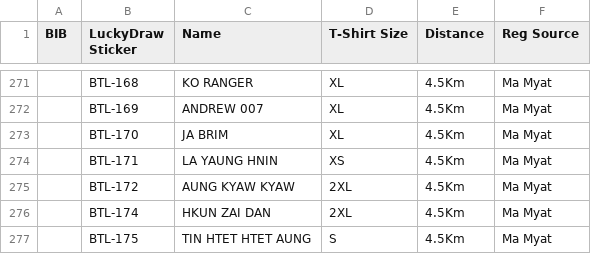
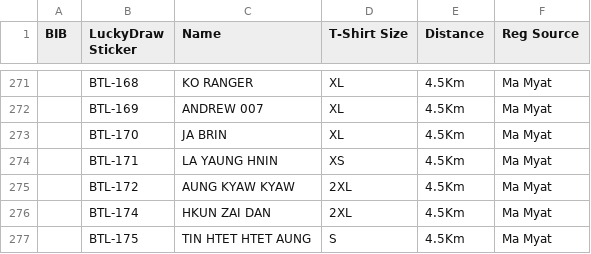
Before and after one commit to swalsoneservice-bit/Physiotherapy-Register-List, a CSV file: register.csv, drawn as a sheet; only a part is shown, gaps mark what is left out.

Commit message:
Update register.csv

```diff
--- a/register.csv
+++ b/register.csv
@@ -272,3 +272,3 @@
 ,BTL-169,ANDREW 007,XL,4.5Km,Ma Myat
-,BTL-170,JA BRIM,XL,4.5Km,Ma Myat
+,BTL-170,JA BRIN,XL,4.5Km,Ma Myat
 ,BTL-171,LA YAUNG HNIN,XS,4.5Km,Ma Myat
```
